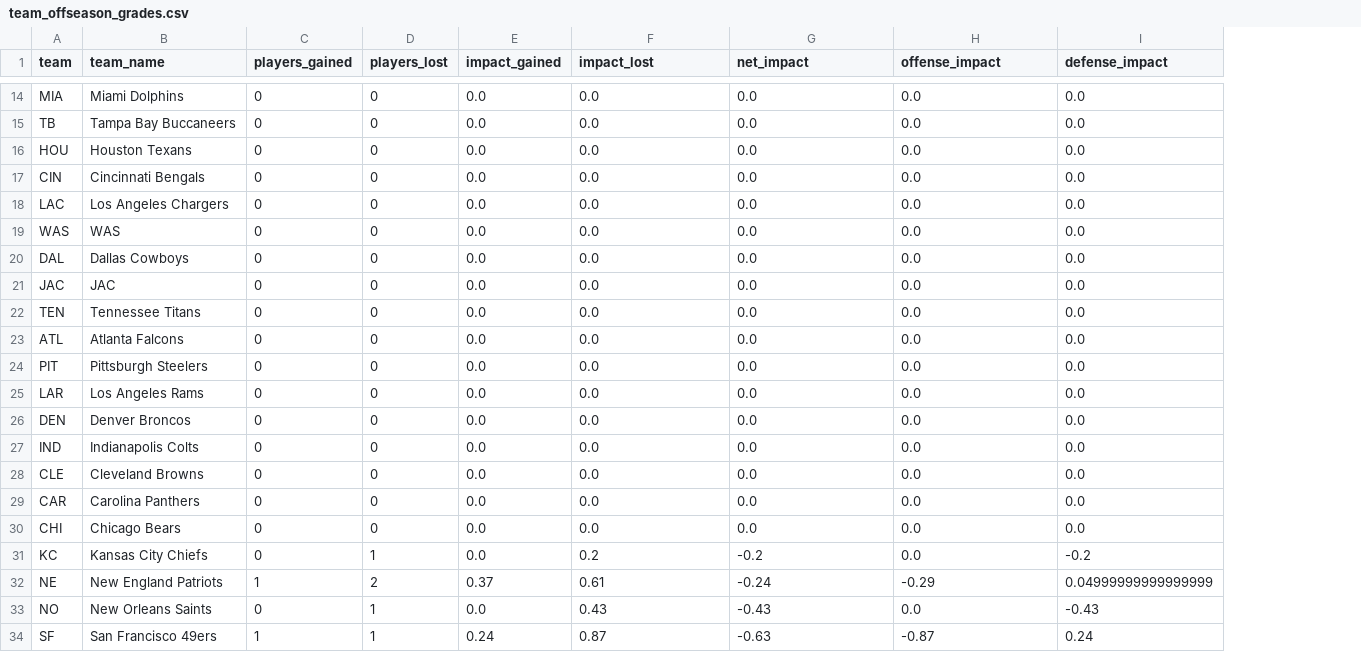
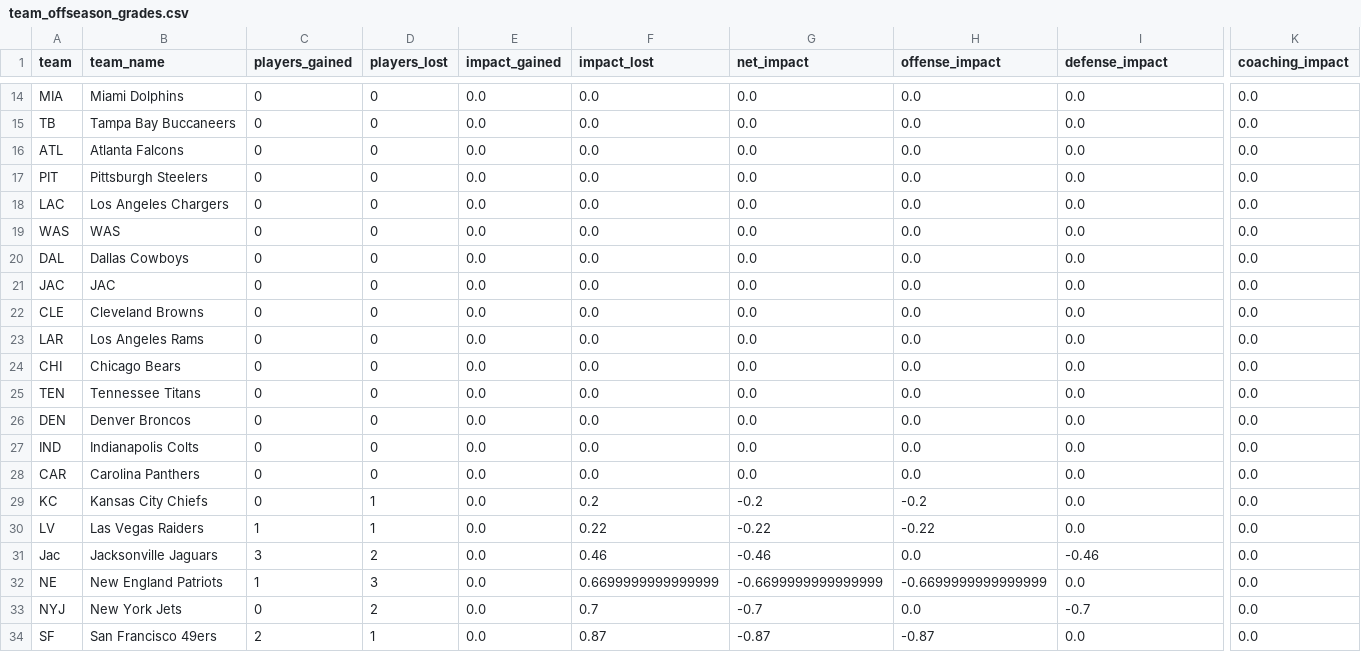
Before and after one commit to dmh4681/nfl-betting-analytics, a CSV file: output/player_bridge/team_offseason_grades.csv, drawn as a sheet; only a part is shown, gaps mark what is left out; addresses are those after the commit; rows hold the shown columns only; the diff covers the shown part only; the diff names each change by its address in the sheet, - before the commit and + after, or states it on an @@ line.

```diff
--- a/output/player_bridge/team_offseason_grades.csv
+++ b/output/player_bridge/team_offseason_grades.csv
+column K (coaching_impact), rows 14-15: 0.0 | 0.0; rows 18-21: all 0.0; rows 25-29: all 0.0; rows 32-34: all 0.0
@@ row 16 moved to row 8: HOU @@
@@ row 17 moved to row 9: CIN @@
@@ row 23 moved to row 16: ATL @@
@@ row 24 moved to row 17: PIT @@
@@ row 28 moved to row 22: CLE @@
@@ row 25 moved to row 23: LAR @@
@@ row 30 moved to row 24: CHI @@
-H29 (offense_impact): 0.0
+H29 (offense_impact): -0.2
-I29 (defense_impact): -0.2
+I29 (defense_impact): 0.0
+row 30: LV | Las Vegas Raiders | 1 | 1 | 0.0 | 0.22 | -0.22 | -0.22 | 0.0 | 0.0
+row 31: Jac | Jacksonville Jaguars | 3 | 2 | 0.0 | 0.46 | -0.46 | 0.0 | -0.46 | 0.0
-D32 (players_lost): 2
+D32 (players_lost): 3
-E32 (impact_gained): 0.37
+E32 (impact_gained): 0.0
-F32 (impact_lost): 0.61
+F32 (impact_lost): 0.6699999999999999
-G32 (net_impact): -0.24
+G32 (net_impact): -0.6699999999999999
-H32 (offense_impact): -0.29
+H32 (offense_impact): -0.6699999999999999
-I32 (defense_impact): 0.04999999999999999
+I32 (defense_impact): 0.0
-A33 (team): NO
+A33 (team): NYJ
-B33 (team_name): New Orleans Saints
+B33 (team_name): New York Jets
-D33 (players_lost): 1
+D33 (players_lost): 2
-F33 (impact_lost): 0.43
+F33 (impact_lost): 0.7
-G33 (net_impact): -0.43
+G33 (net_impact): -0.7
-I33 (defense_impact): -0.43
+I33 (defense_impact): -0.7
-C34 (players_gained): 1
+C34 (players_gained): 2
-E34 (impact_gained): 0.24
+E34 (impact_gained): 0.0
-G34 (net_impact): -0.63
+G34 (net_impact): -0.87
-I34 (defense_impact): 0.24
+I34 (defense_impact): 0.0
```
Also changed, not shown: 2 added rows, 4 removed rows and 10 edited cells elsewhere in this file, output/player_bridge/final_2025_power_rankings.csv, output/player_bridge/player_bridge_moves.csv, 9 other files.
